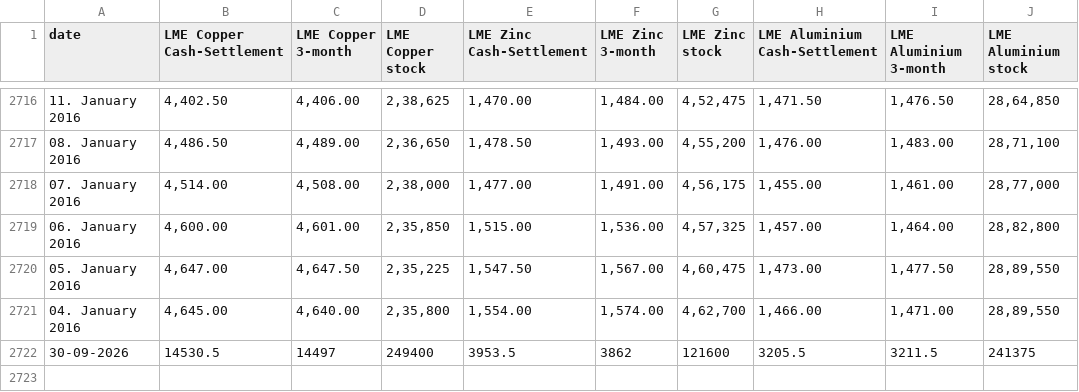
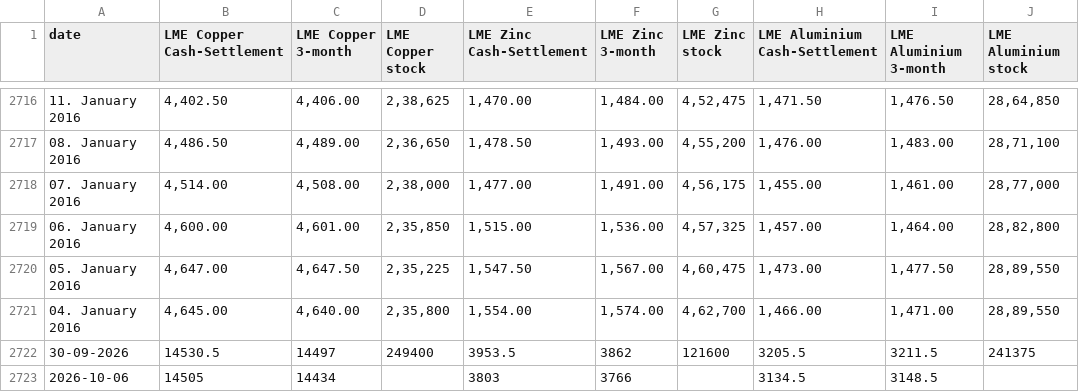
Before and after one commit to aditya1312ff-pixel/Metal-Dashboard, a CSV file: lme_csp.csv, drawn as a sheet; only a part is shown, gaps mark what is left out.

Commit message:
CSP update 2026-10-06

```diff
--- a/lme_csp.csv
+++ b/lme_csp.csv
@@ -2722 +2722,2 @@ date,LME Copper Cash-Settlement,LME Copper 3-month,LME Copper stock,LME Zinc Cas
 30-09-2026,14530.5,14497,249400,3953.5,3862,121600,3205.5,3211.5,241375
+2026-10-06,14505,14434,,3803,3766,,3134.5,3148.5,
```
